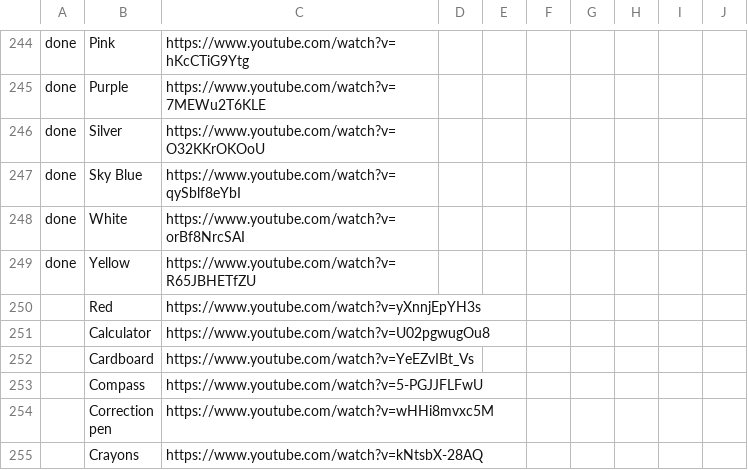
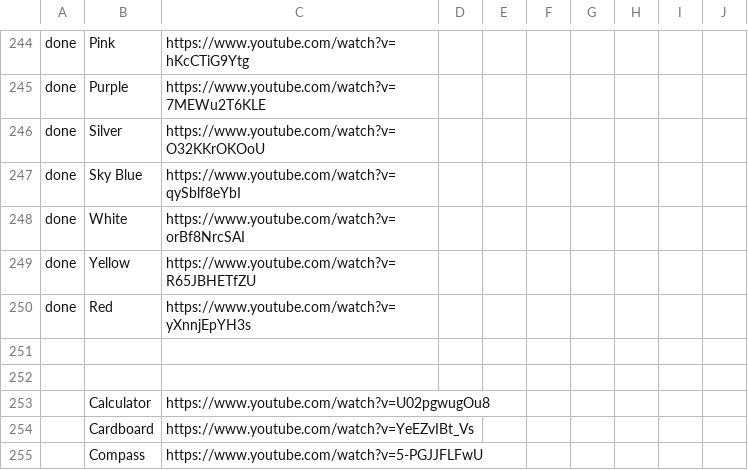
Before and after one commit to JosephJonathanFernandes/sign_to_text_module, a CSV file: DOCS/Vocabulary - Sheet1.csv, drawn as a sheet; only a part is shown, gaps mark what is left out; the shorter side is filled out with more unchanged rows.

Commit message:
chore(dataset): process class 'yellow' and update heuristics

```diff
--- a/DOCS/Vocabulary - Sheet1.csv
+++ b/DOCS/Vocabulary - Sheet1.csv
@@ -249,3 +249,5 @@ done,White,https://www.youtube.com/watch?v=orBf8NrcSAI,,,,,,,
 done,Yellow,https://www.youtube.com/watch?v=R65JBHETfZU,,,,,,,
-,Red,https://www.youtube.com/watch?v=yXnnjEpYH3s,,,,,,,
+done,Red,https://www.youtube.com/watch?v=yXnnjEpYH3s,,,,,,,
+
+
 ,Calculator,https://www.youtube.com/watch?v=U02pgwugOu8,,,,,,,
```
Also changed, not shown: 3 other files.
